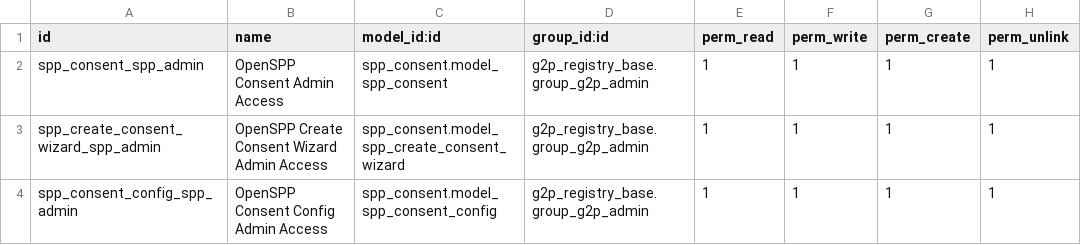
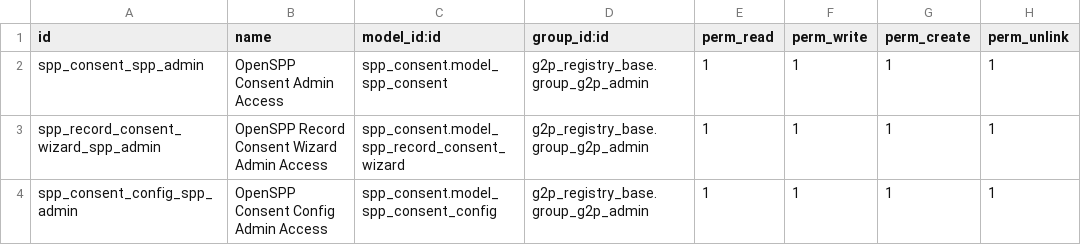
Before and after one commit to OpenSPP/openspp-modules, a CSV file: spp_consent/security/ir.model.access.csv, drawn as a sheet.

Commit message:
Update spp_consent

```diff
--- a/spp_consent/security/ir.model.access.csv
+++ b/spp_consent/security/ir.model.access.csv
@@ -2,3 +2,3 @@ id,name,model_id:id,group_id:id,perm_read,perm_write,perm_create,perm_unlink
 spp_consent_spp_admin,OpenSPP Consent Admin Access,spp_consent.model_spp_consent,g2p_registry_base.group_g2p_admin,1,1,1,1
-spp_create_consent_wizard_spp_admin,OpenSPP Create Consent Wizard Admin Access,spp_consent.model_spp_create_consent_wizard,g2p_registry_base.group_g2p_admin,1,1,1,1
+spp_record_consent_wizard_spp_admin,OpenSPP Record Consent Wizard Admin Access,spp_consent.model_spp_record_consent_wizard,g2p_registry_base.group_g2p_admin,1,1,1,1
 spp_consent_config_spp_admin,OpenSPP Consent Config Admin Access,spp_consent.model_spp_consent_config,g2p_registry_base.group_g2p_admin,1,1,1,1
```
Also changed, not shown: 10 other files.
